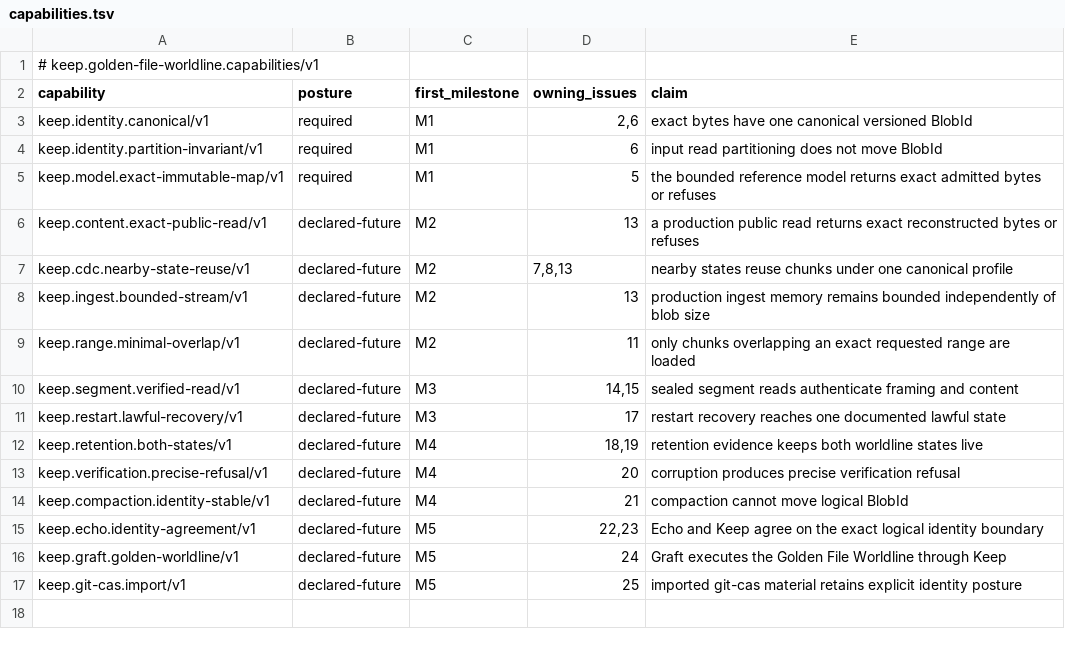
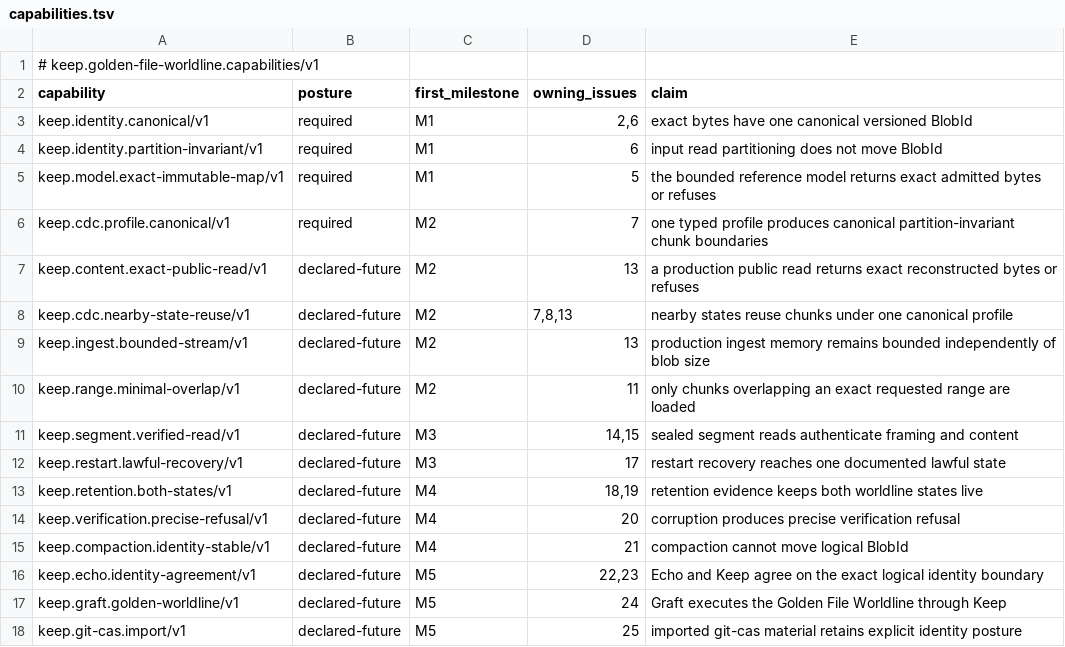
Before and after one commit to flyingrobots/keep, a TSV file: conformance/golden-file-worldline/v1/capabilities.tsv, drawn as a sheet; the diff names each change by its address in the sheet, - before the commit and + after, or states it on an @@ line.

Commit message:
docs: freeze deterministic CDC profile contract

```diff
--- a/conformance/golden-file-worldline/v1/capabilities.tsv
+++ b/conformance/golden-file-worldline/v1/capabilities.tsv
+row 6: keep.cdc.profile.canonical/v1 | required | M2 | 7 | one typed profile produces canonical partition-invariant chunk boundaries
```
Also changed, not shown: 18 other files.
